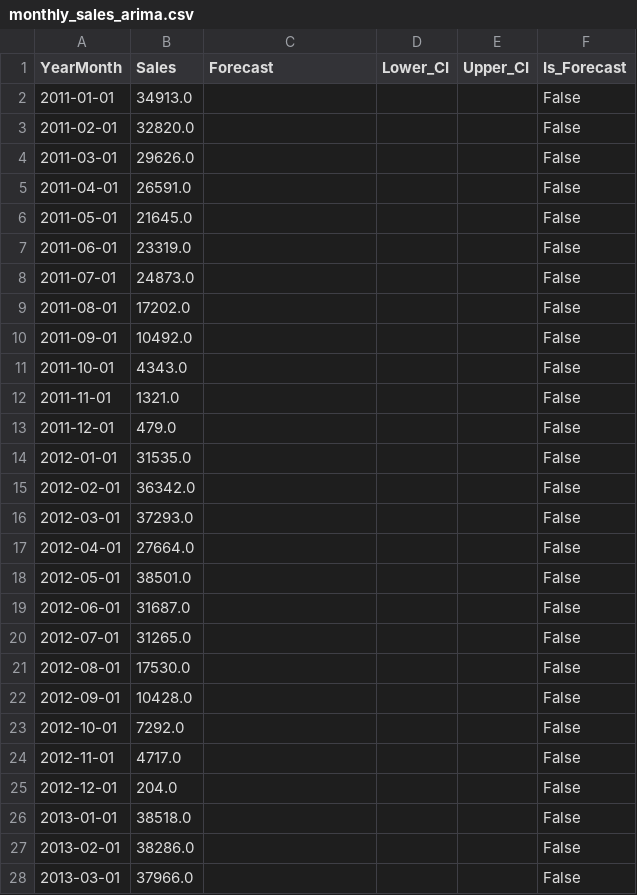
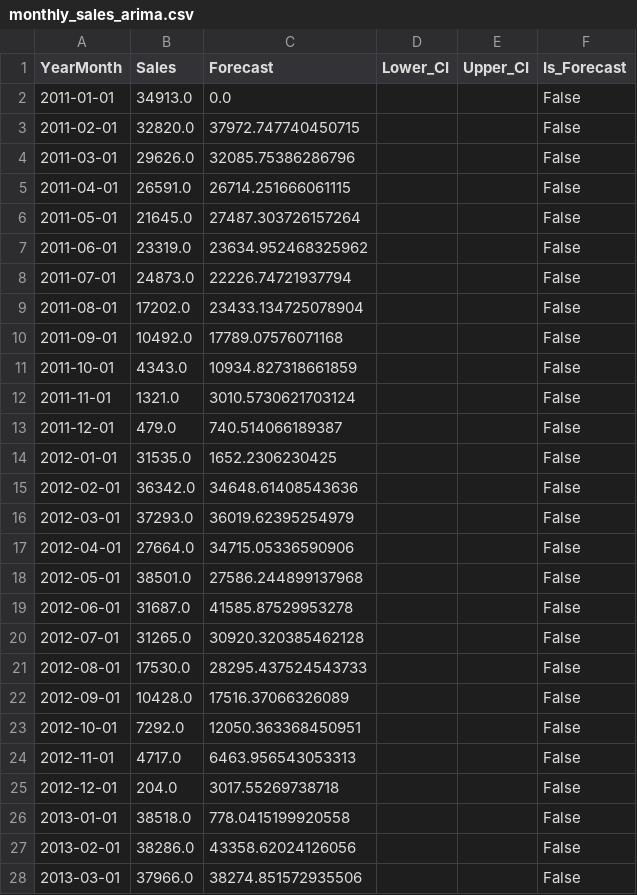
Before and after one commit to RithanyaSivabalakrishnan/ProfitPulse, a CSV file: output/monthly_sales_arima.csv, drawn as a sheet; only a part is shown; the diff covers the shown part only.

Commit message:
fix: populate Forecast column for all historical rows in monthly_sales_arima.csv
- generate_forecast() now fills Forecast with ARIMA fitted values for historical rows
- Validation hold-out rows filled with val forecast values
- 51/51 rows have non-null Forecast (was 3/51 before)
- PowerBI line charts now show continuous model line across full date range

```diff
--- a/output/monthly_sales_arima.csv
+++ b/output/monthly_sales_arima.csv
@@ -1,28 +1,28 @@
 YearMonth,Sales,Forecast,Lower_CI,Upper_CI,Is_Forecast
-2011-01-01,34913.0,,,,False
-2011-02-01,32820.0,,,,False
-2011-03-01,29626.0,,,,False
-2011-04-01,26591.0,,,,False
-2011-05-01,21645.0,,,,False
-2011-06-01,23319.0,,,,False
-2011-07-01,24873.0,,,,False
-2011-08-01,17202.0,,,,False
-2011-09-01,10492.0,,,,False
-2011-10-01,4343.0,,,,False
-2011-11-01,1321.0,,,,False
-2011-12-01,479.0,,,,False
-2012-01-01,31535.0,,,,False
-2012-02-01,36342.0,,,,False
-2012-03-01,37293.0,,,,False
-2012-04-01,27664.0,,,,False
-2012-05-01,38501.0,,,,False
-2012-06-01,31687.0,,,,False
-2012-07-01,31265.0,,,,False
-2012-08-01,17530.0,,,,False
-2012-09-01,10428.0,,,,False
-2012-10-01,7292.0,,,,False
-2012-11-01,4717.0,,,,False
-2012-12-01,204.0,,,,False
-2013-01-01,38518.0,,,,False
-2013-02-01,38286.0,,,,False
-2013-03-01,37966.0,,,,False
+2011-01-01,34913.0,0.0,,,False
+2011-02-01,32820.0,37972.747740450715,,,False
+2011-03-01,29626.0,32085.75386286796,,,False
+2011-04-01,26591.0,26714.251666061115,,,False
+2011-05-01,21645.0,27487.303726157264,,,False
+2011-06-01,23319.0,23634.952468325962,,,False
+2011-07-01,24873.0,22226.74721937794,,,False
+2011-08-01,17202.0,23433.134725078904,,,False
+2011-09-01,10492.0,17789.07576071168,,,False
+2011-10-01,4343.0,10934.827318661859,,,False
+2011-11-01,1321.0,3010.5730621703124,,,False
+2011-12-01,479.0,740.514066189387,,,False
+2012-01-01,31535.0,1652.2306230425,,,False
+2012-02-01,36342.0,34648.61408543636,,,False
+2012-03-01,37293.0,36019.62395254979,,,False
+2012-04-01,27664.0,34715.05336590906,,,False
+2012-05-01,38501.0,27586.244899137968,,,False
+2012-06-01,31687.0,41585.87529953278,,,False
+2012-07-01,31265.0,30920.320385462128,,,False
+2012-08-01,17530.0,28295.437524543733,,,False
+2012-09-01,10428.0,17516.37066326089,,,False
+2012-10-01,7292.0,12050.363368450951,,,False
+2012-11-01,4717.0,6463.956543053313,,,False
+2012-12-01,204.0,3017.55269738718,,,False
+2013-01-01,38518.0,778.0415199920558,,,False
+2013-02-01,38286.0,43358.62024126056,,,False
+2013-03-01,37966.0,38274.851572935506,,,False
```
Also changed, not shown: 21 edited cells elsewhere in this file, 1 other file.
